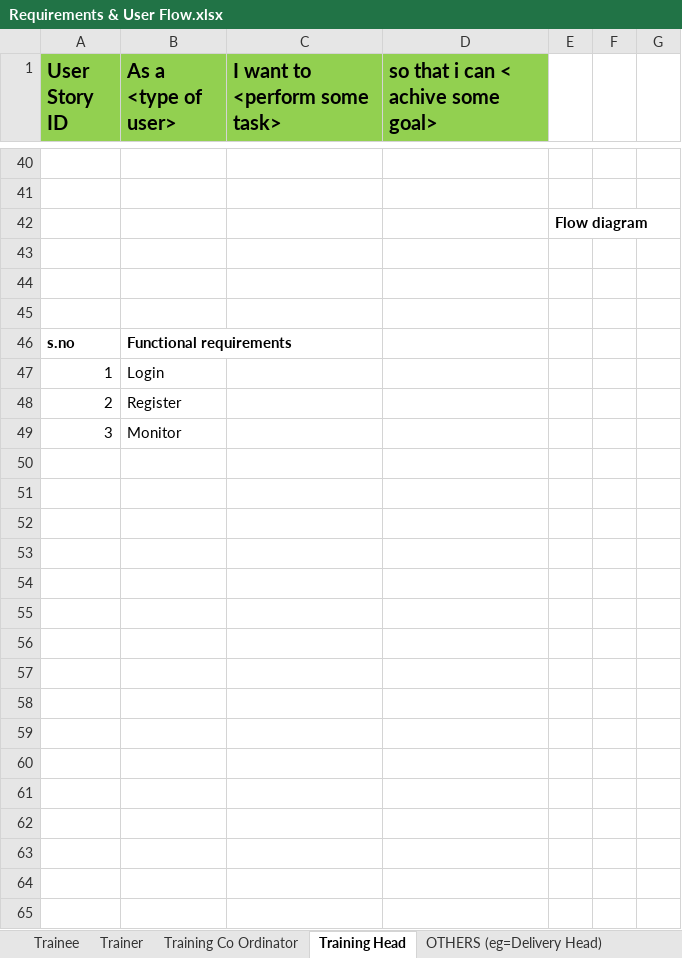
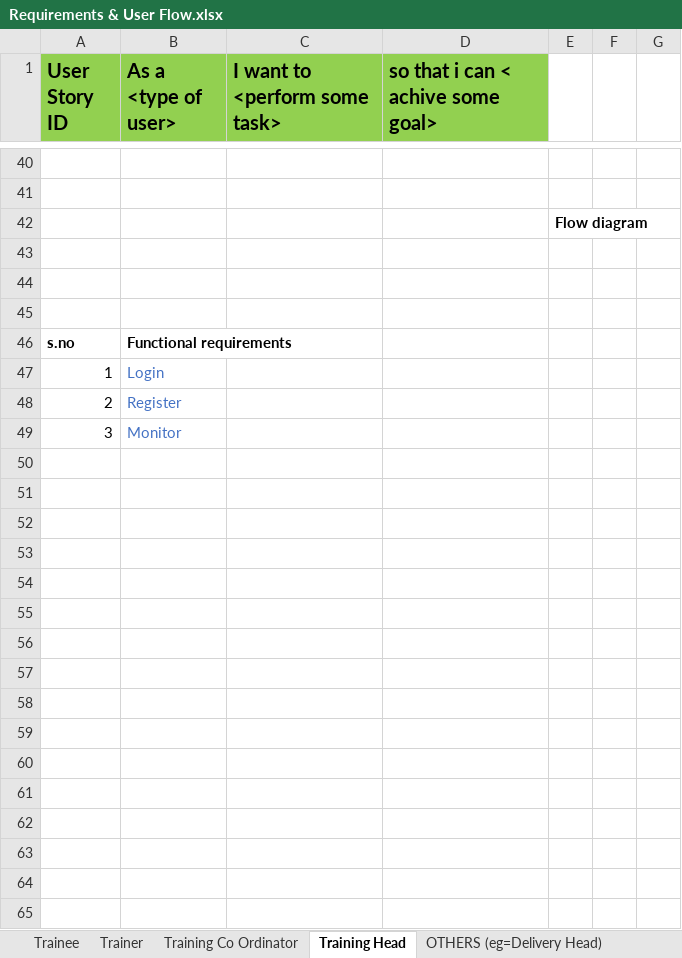
Before and after one commit to TEAM-EUPHORIA/TEAM-EUPHORIA-TMS, an Excel workbook: Requirements/Requirements & User Flow.xlsx, sheet Training Head, drawn as a sheet; only a part is shown, gaps mark what is left out; values as stored, in another font and other column widths than the file's, no borders; charts and pictures and table styles not drawn; the diff covers the shown part only; the diff names each change by its address in the sheet, - before the commit and + after, or states it on an @@ line.

```diff
--- a/Requirements/Requirements & User Flow.xlsx (sheet Training Head)
+++ b/Requirements/Requirements & User Flow.xlsx (sheet Training Head)
-B47:B49 text colour: black
+B47:B49 text colour: #4472C4
+row 50: (empty)
+row 51: (empty)
+row 52: (empty)
+row 53: (empty)
+row 54: (empty)
+row 55: (empty)
+row 56: (empty)
+row 57: (empty)
+row 58: (empty)
+row 59: (empty)
+row 60: (empty)
+row 61: (empty)
+row 62: (empty)
+row 63: (empty)
+row 64: (empty)
+row 65: (empty)
```
Also changed, not shown: 16 added rows, 3 edited cells and cell formats elsewhere in this sheet, sheet Training Co Ordinator, sheet Trainee, sheet Trainer, sheet Queries, sheet OTHERS (eg=Delivery Head), other sheet tabs, charts or pictures.
